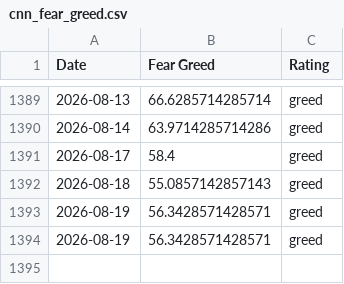
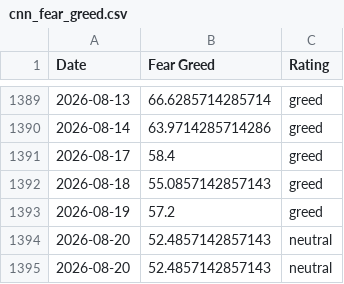
Before and after one commit to whit3rabbit/fear-greed-data, a CSV file: datasets/cnn_fear_greed.csv, drawn as a sheet; only a part is shown, gaps mark what is left out.

```diff
--- a/datasets/cnn_fear_greed.csv
+++ b/datasets/cnn_fear_greed.csv
@@ -1392,3 +1392,4 @@ Date,Fear Greed,Rating
 2026-08-18,55.0857142857143,greed
-2026-08-19,56.3428571428571,greed
-2026-08-19,56.3428571428571,greed
+2026-08-19,57.2,greed
+2026-08-20,52.4857142857143,neutral
+2026-08-20,52.4857142857143,neutral
```
Also changed, not shown: fear-greed.csv, 1 other file.
